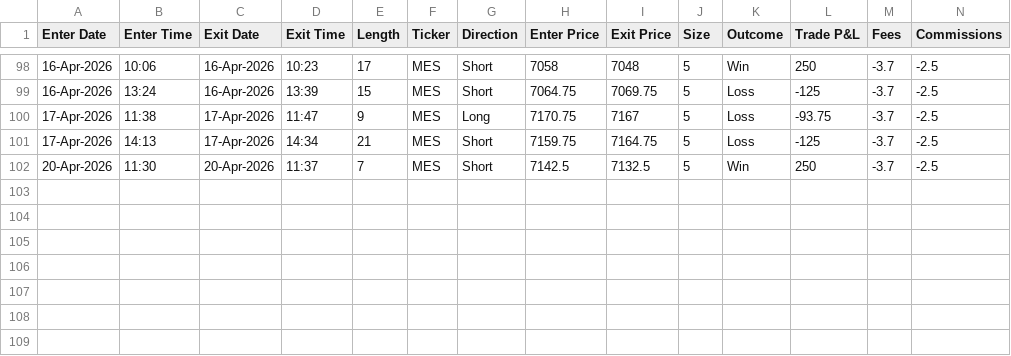
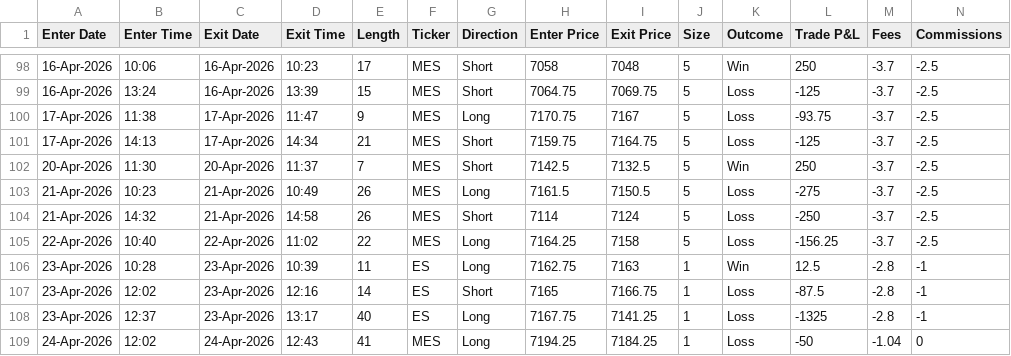
Before and after one commit to tomthebomb300-tech/Trade-Manager, a CSV file: backend/futuresDayTrades.csv, drawn as a sheet; only a part is shown, gaps mark what is left out; rows hold the shown columns only; the diff names each change by its address in the sheet, - before the commit and + after, or states it on an @@ line.

```diff
--- a/backend/futuresDayTrades.csv
+++ b/backend/futuresDayTrades.csv
+row 103: 21-Apr-2026 | 10:23 | 21-Apr-2026 | 10:49 | 26 | MES | Long | 7161.5 | 7150.5 | 5 | Loss | -275 | -3.7 | -2.5
+row 104: 21-Apr-2026 | 14:32 | 21-Apr-2026 | 14:58 | 26 | MES | Short | 7114 | 7124 | 5 | Loss | -250 | -3.7 | -2.5
+row 105: 22-Apr-2026 | 10:40 | 22-Apr-2026 | 11:02 | 22 | MES | Long | 7164.25 | 7158 | 5 | Loss | -156.25 | -3.7 | -2.5
+row 106: 23-Apr-2026 | 10:28 | 23-Apr-2026 | 10:39 | 11 | ES | Long | 7162.75 | 7163 | 1 | Win | 12.5 | -2.8 | -1
+row 107: 23-Apr-2026 | 12:02 | 23-Apr-2026 | 12:16 | 14 | ES | Short | 7165 | 7166.75 | 1 | Loss | -87.5 | -2.8 | -1
+row 108: 23-Apr-2026 | 12:37 | 23-Apr-2026 | 13:17 | 40 | ES | Long | 7167.75 | 7141.25 | 1 | Loss | -1325 | -2.8 | -1
+row 109: 24-Apr-2026 | 12:02 | 24-Apr-2026 | 12:43 | 41 | MES | Long | 7194.25 | 7184.25 | 1 | Loss | -50 | -1.04 | 0
```
Also changed, not shown: backend/stockDayTrades.csv, 3 other files.
